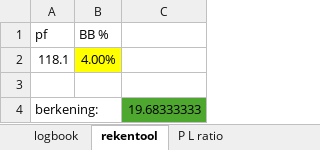
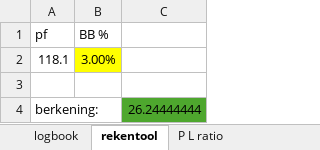
Before and after one commit to Harm-prive/Soft_Lure_Plan, an Excel workbook: Logboek sifi.xlsx, sheet rekentool, drawn as a sheet; values as stored, in another font and other column widths than the file's, no borders; the diff names each change by its address in the sheet, - before the commit and + after, or states it on an @@ line.

```diff
--- a/Logboek sifi.xlsx (sheet rekentool)
+++ b/Logboek sifi.xlsx (sheet rekentool)
-B2 (BB %): 4.00%
+B2 (BB %): 3.00%
-C4: 19.68333333
+C4: 26.24444444
```
Also changed, not shown: sheet logbook.
